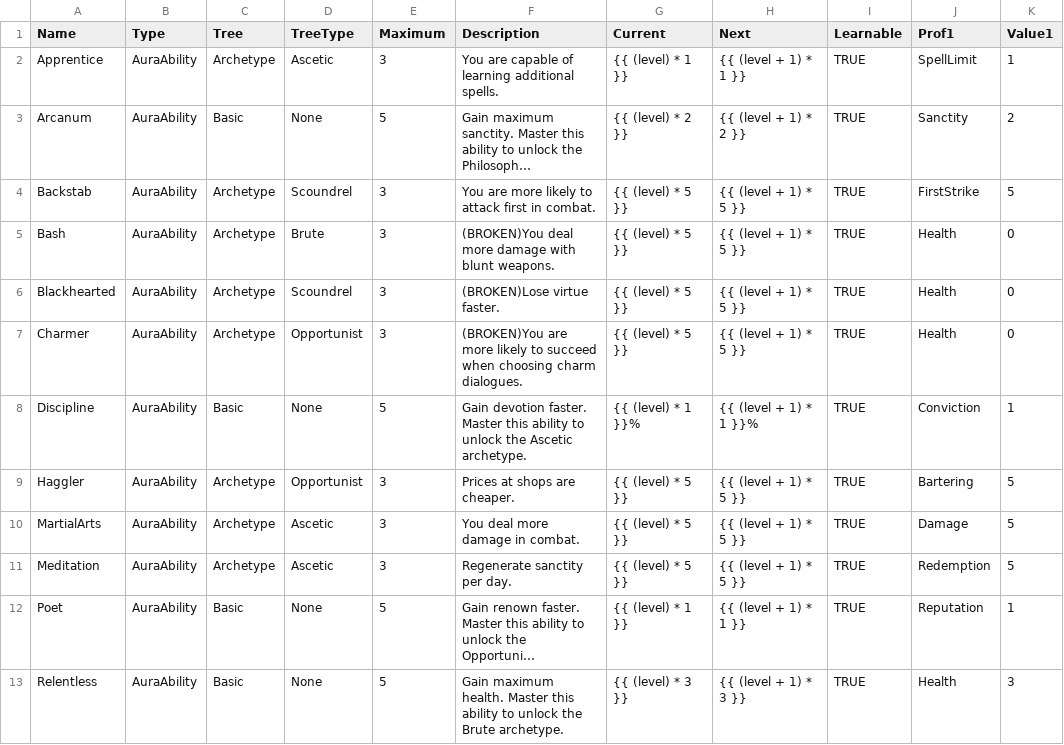
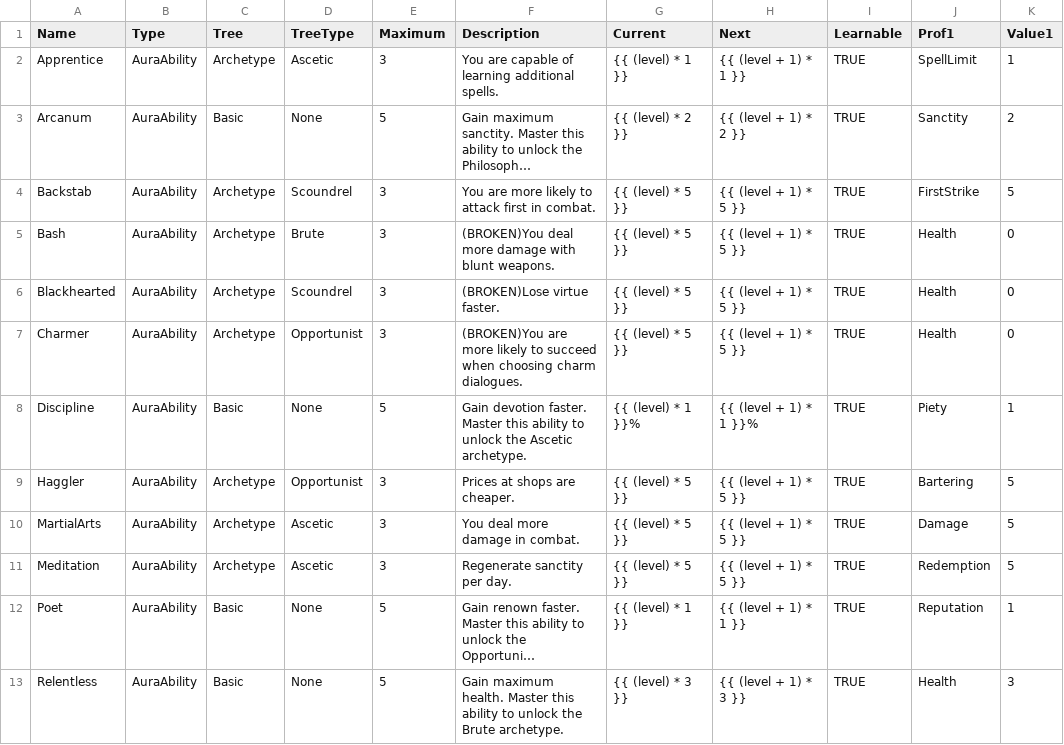
Before and after one commit to elthran/RPG-Game, a CSV file: abstraction_lv1/abilities.csv, drawn as a sheet; only a part is shown; long unchanged cells end in ….

```diff
--- a/abstraction_lv1/abilities.csv
+++ b/abstraction_lv1/abilities.csv
@@ -7,3 +7,3 @@ Blackhearted,AuraAbility,Archetype,Scoundrel,3,(BROKEN)Lose virtue faster.,{{ (l
 Charmer,AuraAbility,Archetype,Opportunist,3,(BROKEN)You are more likely to succeed when choosing charm dialogues.,{{ (level) * 5 }},{{ (level + 1) * 5 }},TRUE,Health,0
-Discipline,AuraAbility,Basic,None,5,Gain devotion faster. Master this ability to unlock the Ascetic archetype.,{{ (level) * 1 }}%,{{ (level + 1) * 1 }}%,TRUE,Conviction,1
+Discipline,AuraAbility,Basic,None,5,Gain devotion faster. Master this ability to unlock the Ascetic archetype.,{{ (level) * 1 }}%,{{ (level + 1) * 1 }}%,TRUE,Piety,1
 Haggler,AuraAbility,Archetype,Opportunist,3,Prices at shops are cheaper.,{{ (level) * 5 }},{{ (level + 1) * 5 }},TRUE,Bartering,5
```
Also changed, not shown: abstraction_lv1/proficiencies.csv, 11 other files.
